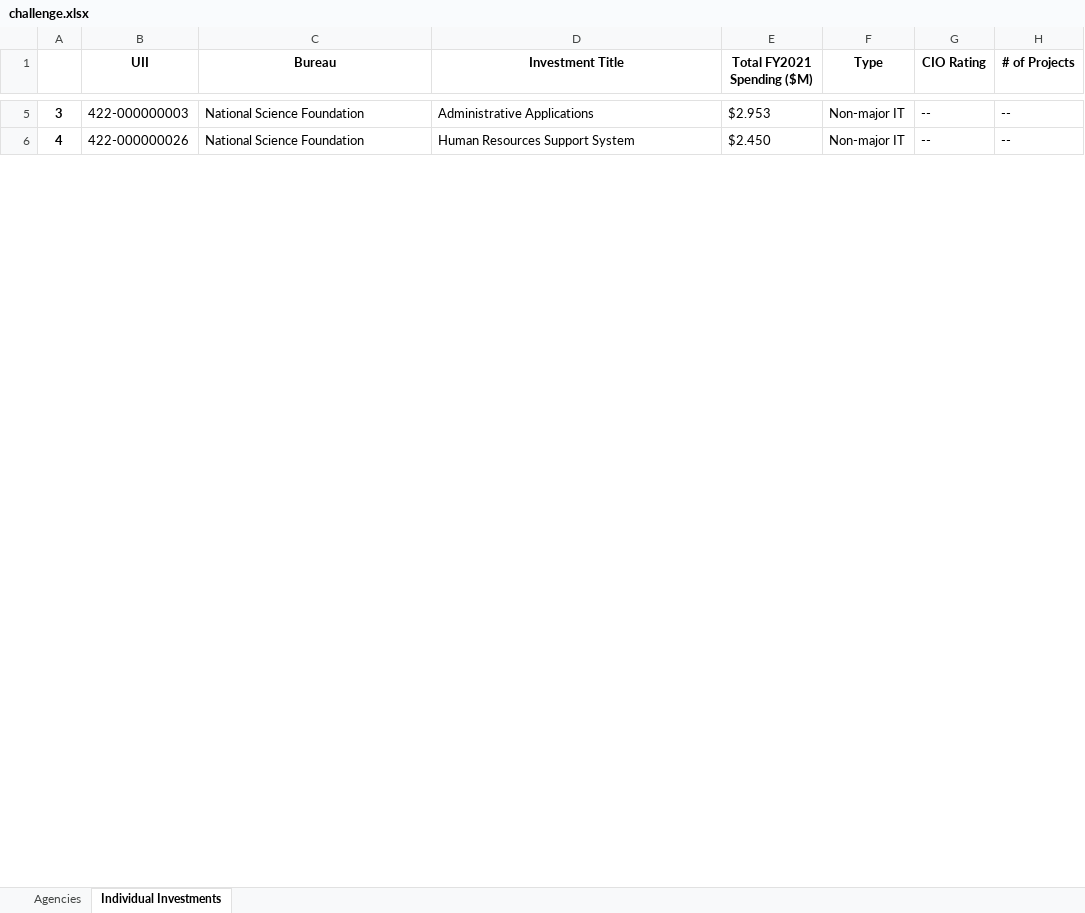
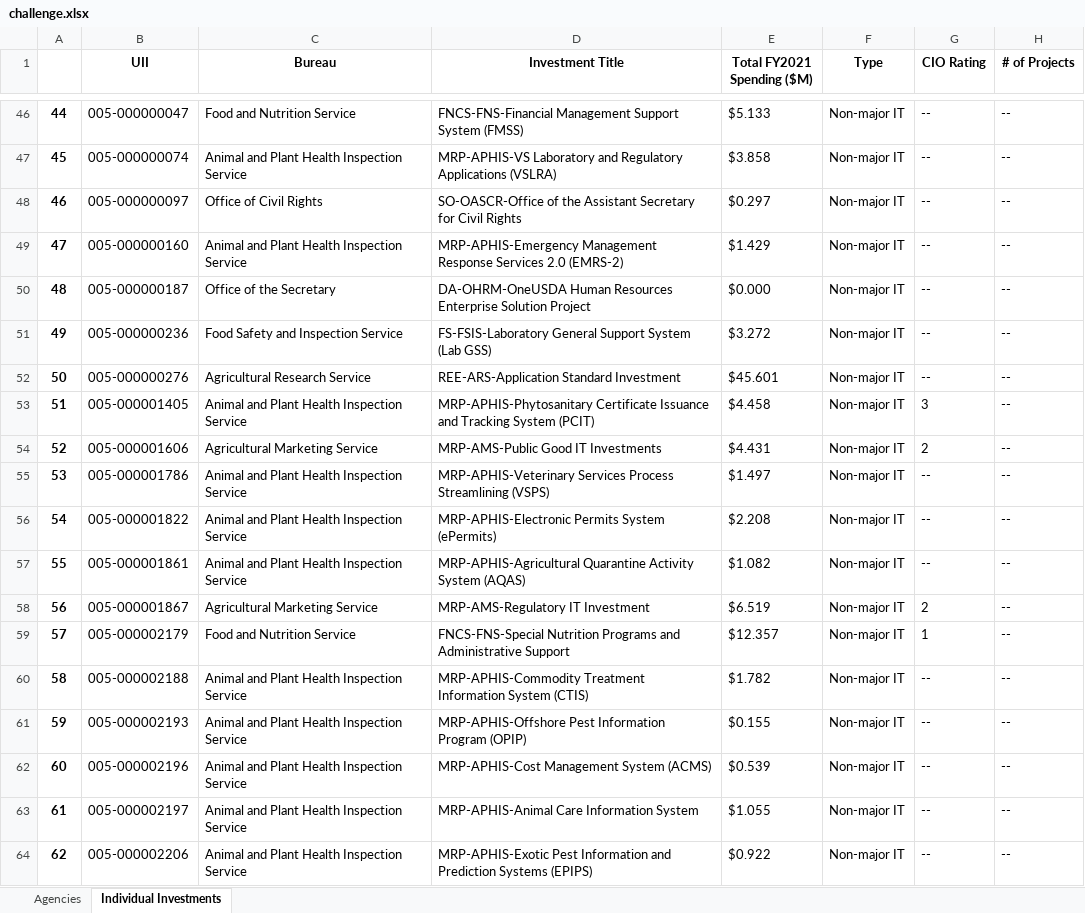
Before and after one commit to alfredobaetti/example-python-robot, an Excel workbook: challenge.xlsx, sheet Individual Investments, drawn as a sheet; only a part is shown, gaps mark what is left out; values as stored, in another font and other column widths than the file's, no borders; addresses are those after the commit; the diff covers the shown part only; the diff names each change by its address in the sheet, - before the commit and + after, or states it on an @@ line.

```diff
--- a/challenge.xlsx (sheet Individual Investments)
+++ b/challenge.xlsx (sheet Individual Investments)
@@ column A renumbered between rows 7 and 195 @@
-B46 (UII): 422-000000003
+B46 (UII): 005-000000047
-C46 (Bureau): National Science Foundation
+C46 (Bureau): Food and Nutrition Service
-D46 (Investment Title): Administrative Applications
+D46 (Investment Title): FNCS-FNS-Financial Management Support System (FMSS)
-E46 (Total FY2021 Spending ($M)): $2.953
+E46 (Total FY2021 Spending ($M)): $5.133
+row 47: 45 | 005-000000074 | Animal and Plant Health Inspection Service | MRP-APHIS-VS Laboratory and Regulatory Applications (VSLRA) | $3.858 | Non-major IT | -- | --
+row 48: 46 | 005-000000097 | Office of Civil Rights | SO-OASCR-Office of the Assistant Secretary for Civil Rights | $0.297 | Non-major IT | -- | --
+row 49: 47 | 005-000000160 | Animal and Plant Health Inspection Service | MRP-APHIS-Emergency Management Response Services 2.0 (EMRS-2) | $1.429 | Non-major IT | -- | --
+row 50: 48 | 005-000000187 | Office of the Secretary | DA-OHRM-OneUSDA Human Resources Enterprise Solution Project | $0.000 | Non-major IT | -- | --
+row 51: 49 | 005-000000236 | Food Safety and Inspection Service | FS-FSIS-Laboratory General Support System (Lab GSS) | $3.272 | Non-major IT | -- | --
+row 52: 50 | 005-000000276 | Agricultural Research Service | REE-ARS-Application Standard Investment | $45.601 | Non-major IT | -- | --
+row 53: 51 | 005-000001405 | Animal and Plant Health Inspection Service | MRP-APHIS-Phytosanitary Certificate Issuance and Tracking System (PCIT) | $4.458 | Non-major IT | 3 | --
+row 54: 52 | 005-000001606 | Agricultural Marketing Service | MRP-AMS-Public Good IT Investments | $4.431 | Non-major IT | 2 | --
+row 55: 53 | 005-000001786 | Animal and Plant Health Inspection Service | MRP-APHIS-Veterinary Services Process Streamlining (VSPS) | $1.497 | Non-major IT | -- | --
+row 56: 54 | 005-000001822 | Animal and Plant Health Inspection Service | MRP-APHIS-Electronic Permits System (ePermits) | $2.208 | Non-major IT | -- | --
+row 57: 55 | 005-000001861 | Animal and Plant Health Inspection Service | MRP-APHIS-Agricultural Quarantine Activity System (AQAS) | $1.082 | Non-major IT | -- | --
+row 58: 56 | 005-000001867 | Agricultural Marketing Service | MRP-AMS-Regulatory IT Investment | $6.519 | Non-major IT | 2 | --
+row 59: 57 | 005-000002179 | Food and Nutrition Service | FNCS-FNS-Special Nutrition Programs and Administrative Support | $12.357 | Non-major IT | 1 | --
+row 60: 58 | 005-000002188 | Animal and Plant Health Inspection Service | MRP-APHIS-Commodity Treatment Information System (CTIS) | $1.782 | Non-major IT | -- | --
+row 61: 59 | 005-000002193 | Animal and Plant Health Inspection Service | MRP-APHIS-Offshore Pest Information Program (OPIP) | $0.155 | Non-major IT | -- | --
+row 62: 60 | 005-000002196 | Animal and Plant Health Inspection Service | MRP-APHIS-Cost Management System (ACMS) | $0.539 | Non-major IT | -- | --
+row 63: 61 | 005-000002197 | Animal and Plant Health Inspection Service | MRP-APHIS-Animal Care Information System | $1.055 | Non-major IT | -- | --
-B64 (UII): 422-000000026
+B64 (UII): 005-000002206
-C64 (Bureau): National Science Foundation
+C64 (Bureau): Animal and Plant Health Inspection Service
-D64 (Investment Title): Human Resources Support System
+D64 (Investment Title): MRP-APHIS-Exotic Pest Information and Prediction Systems (EPIPS)
-E64 (Total FY2021 Spending ($M)): $2.450
+E64 (Total FY2021 Spending ($M)): $0.922
```
Also changed, not shown: 175 added rows, 5 removed rows and 59 edited cells elsewhere in this sheet, 9 other files.
